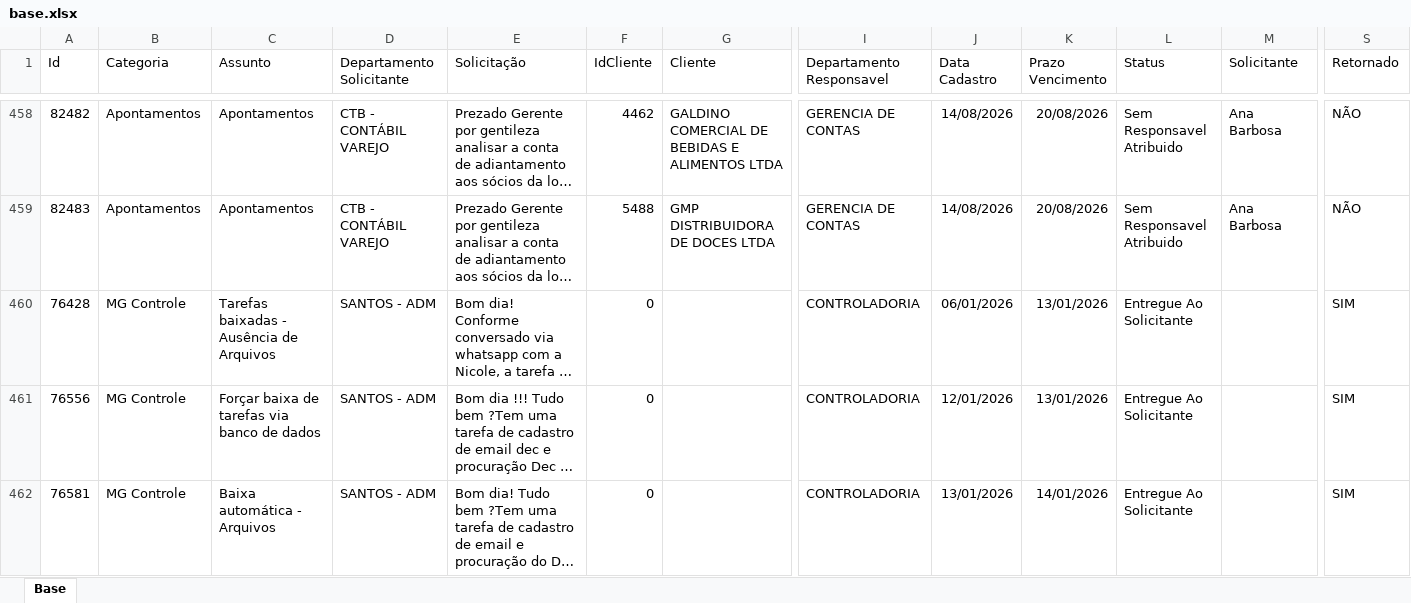
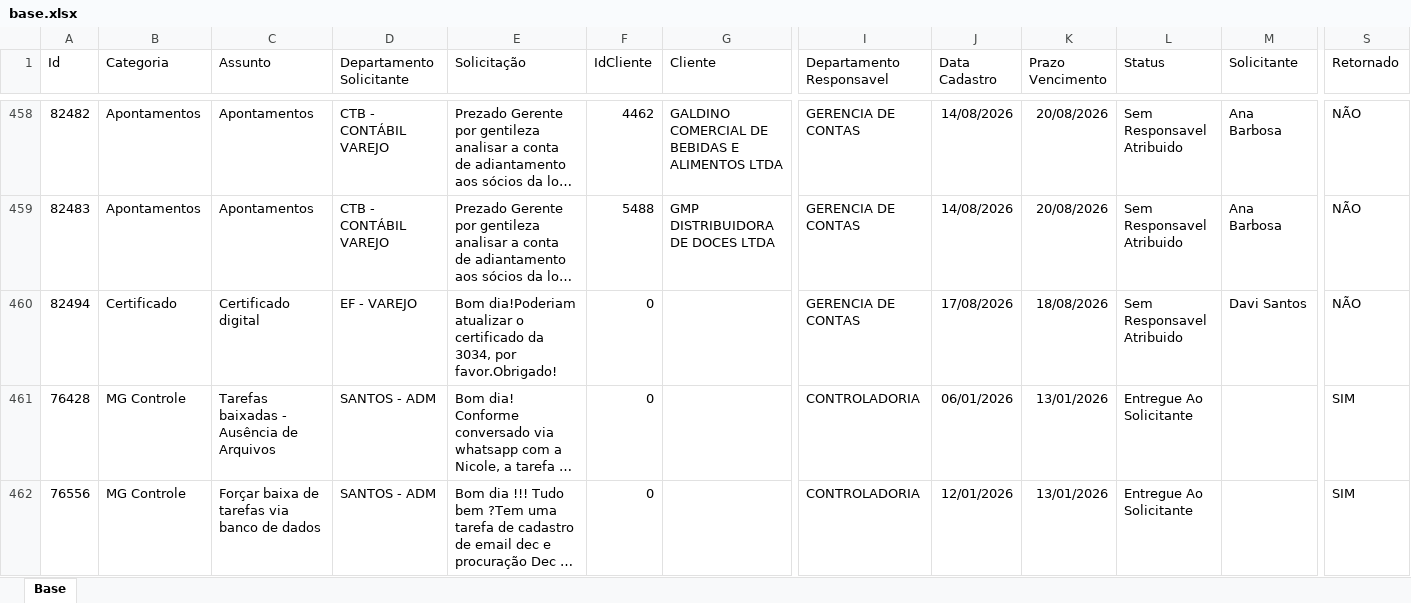
Before and after one commit to Controladoria-MG/Portal-dos-chamados, an Excel workbook: data/base.xlsx, sheet Base, drawn as a sheet; only a part is shown, gaps mark what is left out; the shorter side is filled out with more unchanged rows; long unchanged cells end in …; values as stored, in another font and other column widths than the file's, no borders; table styles not drawn; rows hold the shown columns only; the diff covers the shown part only; the diff names each change by its address in the sheet, - before the commit and + after, or states it on an @@ line.

```diff
--- a/data/base.xlsx (sheet Base)
+++ b/data/base.xlsx (sheet Base)
+row 460: 82494 | Certificado | Certificado digital | EF - VAREJO | Bom dia!Poderiam atualizar o certificado da 3034, por favor.Obrigado! | 0 |  | GERENCIA DE CONTAS | 17/08/2026 | 18/08/2026 | Sem Responsavel Atribuido | Davi Santos | NÃO
```
Also changed, not shown: 1 added row elsewhere in this sheet, 2 other files.
